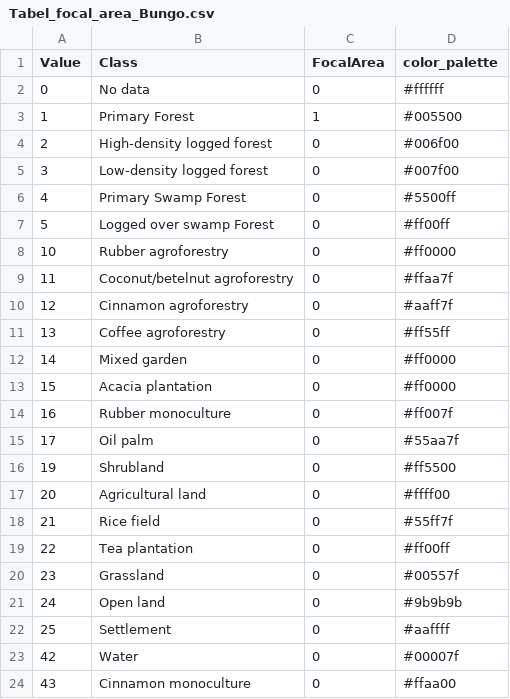
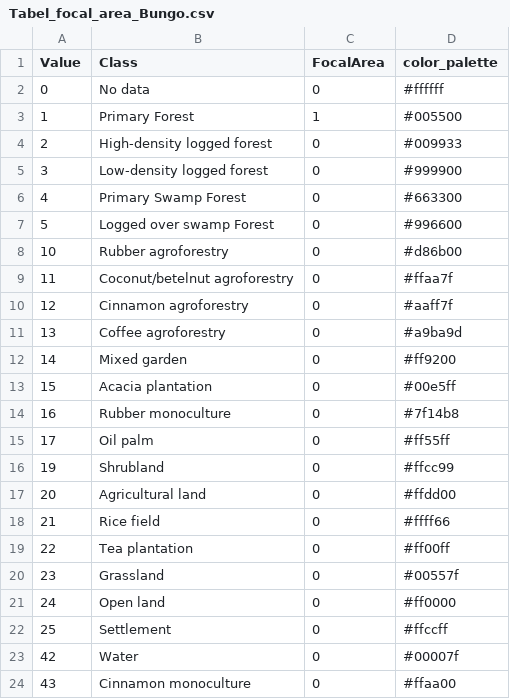
Before and after one commit to icraf-indonesia/lumens-shiny, a CSV file: data/table/Tabel_focal_area_Bungo.csv, drawn as a sheet.

Commit message:
#9 improve color coding for lc lookup

```diff
--- a/data/table/Tabel_focal_area_Bungo.csv
+++ b/data/table/Tabel_focal_area_Bungo.csv
@@ -3,21 +3,21 @@ Value,Class,FocalArea,color_palette
 1,Primary Forest,1,#005500
-2,High-density logged forest,0,#006f00
-3,Low-density logged forest,0,#007f00
-4,Primary Swamp Forest,0,#5500ff
-5,Logged over swamp Forest,0,#ff00ff
-10,Rubber agroforestry,0,#ff0000
+2,High-density logged forest,0,#009933
+3,Low-density logged forest,0,#999900
+4,Primary Swamp Forest,0,#663300
+5,Logged over swamp Forest,0,#996600
+10,Rubber agroforestry,0,#d86b00
 11,Coconut/betelnut  agroforestry,0,#ffaa7f
 12,Cinnamon agroforestry,0,#aaff7f
-13,Coffee agroforestry,0,#ff55ff
-14,Mixed garden,0,#ff0000
-15,Acacia plantation,0,#ff0000
-16,Rubber monoculture,0,#ff007f
-17,Oil palm,0,#55aa7f
-19,Shrubland,0,#ff5500
-20,Agricultural land,0,#ffff00
-21,Rice field,0,#55ff7f
+13,Coffee agroforestry,0,#a9ba9d
+14,Mixed garden,0,#ff9200
+15,Acacia plantation,0,#00e5ff
+16,Rubber monoculture,0,#7f14b8
+17,Oil palm,0,#ff55ff
+19,Shrubland,0,#ffcc99
+20,Agricultural land,0,#ffdd00
+21,Rice field,0,#ffff66
 22,Tea plantation,0,#ff00ff
 23,Grassland,0,#00557f
-24,Open land,0,#9b9b9b
-25,Settlement,0,#aaffff
+24,Open land,0,#ff0000
+25,Settlement,0,#ffccff
 42,Water,0,#00007f
```
